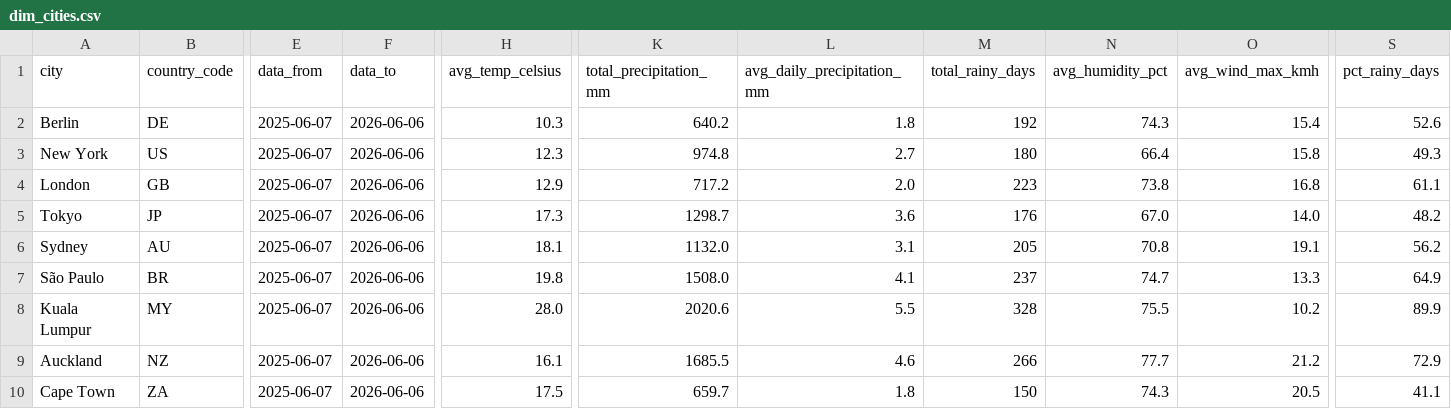
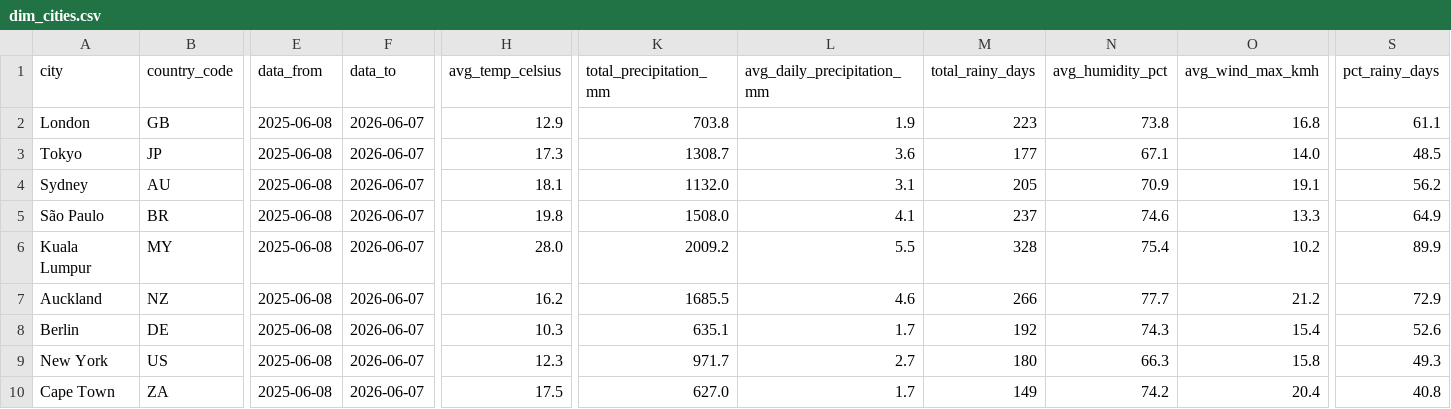
Before and after one commit to farahjaafar/analytics, a CSV file: weather-analytics-pipeline/evidence_dashboard/sources/weather/dim_cities.csv, drawn as a sheet; only a part is shown, gaps mark what is left out; removed rows and columns are numbered as before the commit, all else as after; rows hold the shown columns only; the diff names each change by its address in the sheet, - before the commit and + after, or states it on an @@ line.

```diff
--- a/weather-analytics-pipeline/evidence_dashboard/sources/weather/dim_cities.csv
+++ b/weather-analytics-pipeline/evidence_dashboard/sources/weather/dim_cities.csv
-row 2: Berlin | DE | 2025-06-07 | 2026-06-06 | 10.3 | 640.2 | 1.8 | 192 | 74.3 | 15.4 | 52.6
-row 3: New York | US | 2025-06-07 | 2026-06-06 | 12.3 | 974.8 | 2.7 | 180 | 66.4 | 15.8 | 49.3
-E2:E7 (data_from): 2025-06-07
+E2:E7 (data_from): 2025-06-08
-F2:F7 (data_to): 2026-06-06
+F2:F7 (data_to): 2026-06-07
-K2 (total_precipitation_mm): 717.2
+K2 (total_precipitation_mm): 703.8
-L2 (avg_daily_precipitation_mm): 2.0
+L2 (avg_daily_precipitation_mm): 1.9
-K3 (total_precipitation_mm): 1298.7
+K3 (total_precipitation_mm): 1308.7
-M3 (total_rainy_days): 176
+M3 (total_rainy_days): 177
-N3 (avg_humidity_pct): 67.0
+N3 (avg_humidity_pct): 67.1
-S3 (pct_rainy_days): 48.2
+S3 (pct_rainy_days): 48.5
-N4 (avg_humidity_pct): 70.8
+N4 (avg_humidity_pct): 70.9
-N5 (avg_humidity_pct): 74.7
+N5 (avg_humidity_pct): 74.6
-K6 (total_precipitation_mm): 2020.6
+K6 (total_precipitation_mm): 2009.2
-N6 (avg_humidity_pct): 75.5
+N6 (avg_humidity_pct): 75.4
-H7 (avg_temp_celsius): 16.1
+H7 (avg_temp_celsius): 16.2
+row 8: Berlin | DE | 2025-06-08 | 2026-06-07 | 10.3 | 635.1 | 1.7 | 192 | 74.3 | 15.4 | 52.6
+row 9: New York | US | 2025-06-08 | 2026-06-07 | 12.3 | 971.7 | 2.7 | 180 | 66.3 | 15.8 | 49.3
-E10 (data_from): 2025-06-07
+E10 (data_from): 2025-06-08
-F10 (data_to): 2026-06-06
+F10 (data_to): 2026-06-07
-K10 (total_precipitation_mm): 659.7
+K10 (total_precipitation_mm): 627.0
-L10 (avg_daily_precipitation_mm): 1.8
+L10 (avg_daily_precipitation_mm): 1.7
-M10 (total_rainy_days): 150
+M10 (total_rainy_days): 149
-N10 (avg_humidity_pct): 74.3
+N10 (avg_humidity_pct): 74.2
-O10 (avg_wind_max_kmh): 20.5
+O10 (avg_wind_max_kmh): 20.4
-S10 (pct_rainy_days): 41.1
+S10 (pct_rainy_days): 40.8
```
Also changed, not shown: weather-analytics-pipeline/evidence_dashboard/sources/weather/fct_daily_weather.csv.
